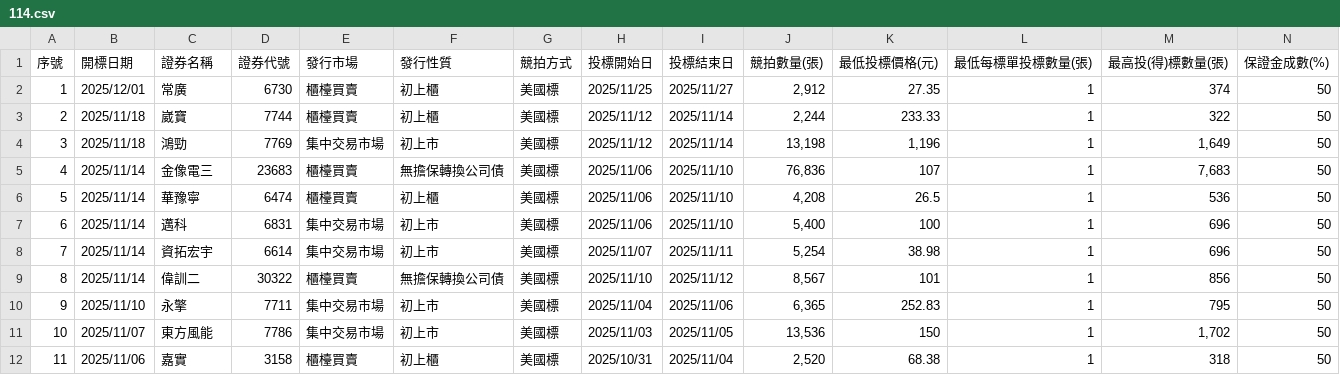
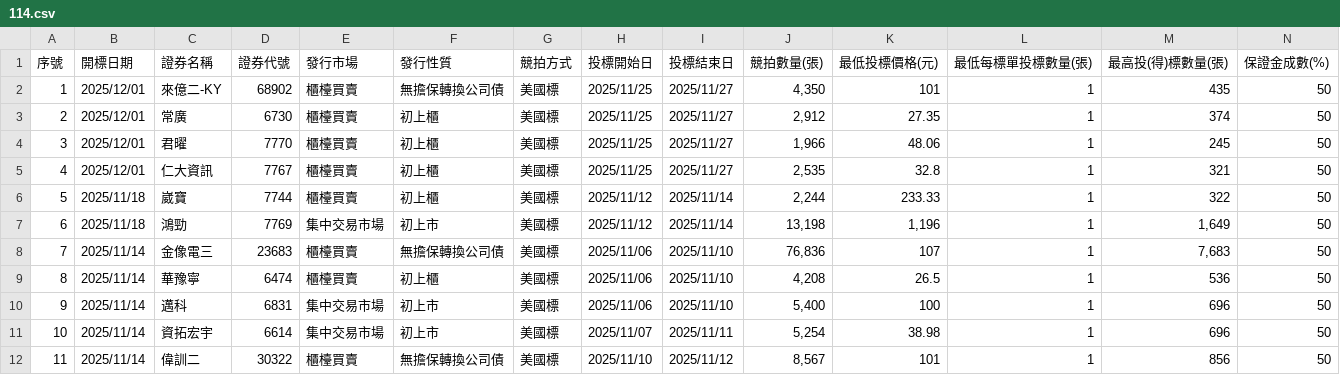
Before and after one commit to Aryido/auction, a CSV file: years/114.csv, drawn as a sheet; only a part is shown; the shorter side is filled out with more unchanged rows; addresses are those after the commit; rows hold the shown columns only; the diff names each change by its address in the sheet, - before the commit and + after, or states it on an @@ line.

```diff
--- a/years/114.csv
+++ b/years/114.csv
+row 2: 1 | 2025/12/01 | 來億二-KY | 68902 | 櫃檯買賣 | 無擔保轉換公司債 | 美國標 | 2025/11/25 | 2025/11/27 | 4,350 | 101 | 1 | 435 | 50
@@ column A (序號) renumbered from row 3 down @@
+row 4: 3 | 2025/12/01 | 君曜 | 7770 | 櫃檯買賣 | 初上櫃 | 美國標 | 2025/11/25 | 2025/11/27 | 1,966 | 48.06 | 1 | 245 | 50
+row 5: 4 | 2025/12/01 | 仁大資訊 | 7767 | 櫃檯買賣 | 初上櫃 | 美國標 | 2025/11/25 | 2025/11/27 | 2,535 | 32.8 | 1 | 321 | 50
```
Also changed, not shown: years/final/merged.csv.
